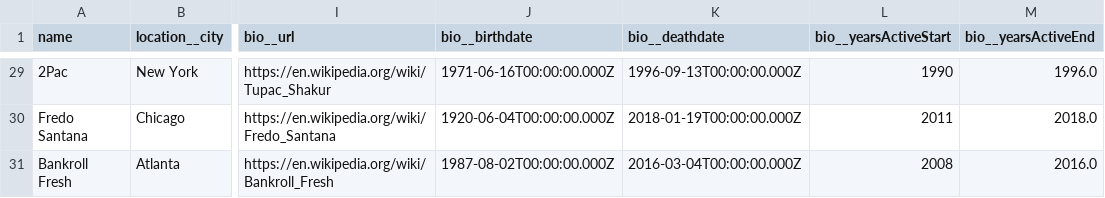
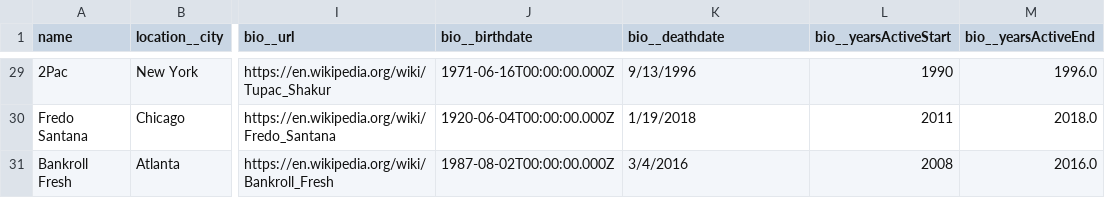
Before and after one commit to cmjordan333/Project-2, a CSV file: rapRIP.csv, drawn as a sheet; only a part is shown, gaps mark what is left out; the diff covers the shown part only; the diff names each change by its address in the sheet, - before the commit and + after, or states it on an @@ line.

```diff
--- a/rapRIP.csv
+++ b/rapRIP.csv
-K29 (bio__deathdate): 1996-09-13T00:00:00.000Z
+K29 (bio__deathdate): 9/13/1996
-K30 (bio__deathdate): 2018-01-19T00:00:00.000Z
+K30 (bio__deathdate): 1/19/2018
-K31 (bio__deathdate): 2016-03-04T00:00:00.000Z
+K31 (bio__deathdate): 3/4/2016
```
Also changed, not shown: 27 edited cells elsewhere in this file, 1 other file.
